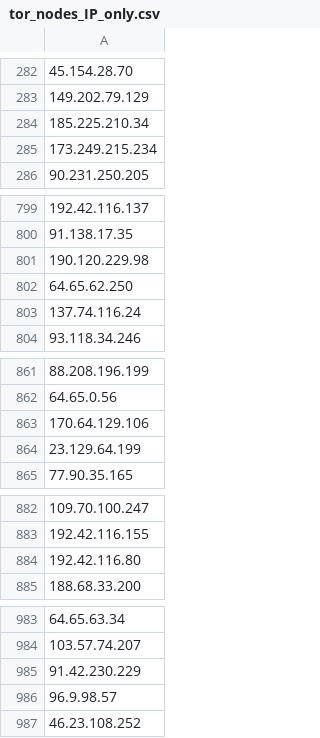
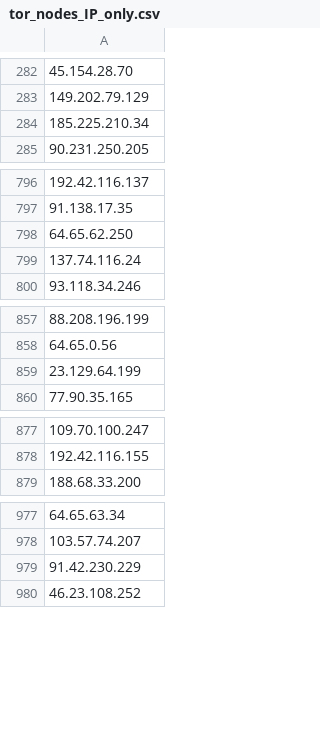
Before and after one commit to PeeBee66/Updated_TOR_Nodes, a CSV file: tor_nodes_IP_only.csv, drawn as a sheet; only a part is shown, gaps mark what is left out; removed rows and columns are numbered as before the commit, all else as after; the diff covers the shown part only; the diff names each change by its address in the sheet, - before the commit and + after, or states it on an @@ line.

```diff
--- a/tor_nodes_IP_only.csv
+++ b/tor_nodes_IP_only.csv
-row 285: 173.249.215.234
-row 801: 190.120.229.98
-row 863: 170.64.129.106
-row 884: 192.42.116.80
-row 986: 96.9.98.57
```
Also changed, not shown: 13 added rows, 49 removed rows and 3 moved rows elsewhere in this file.
